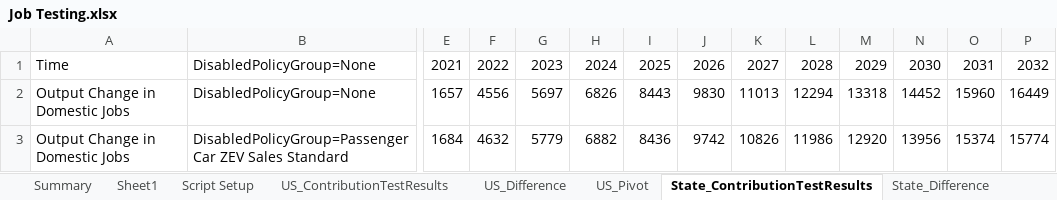
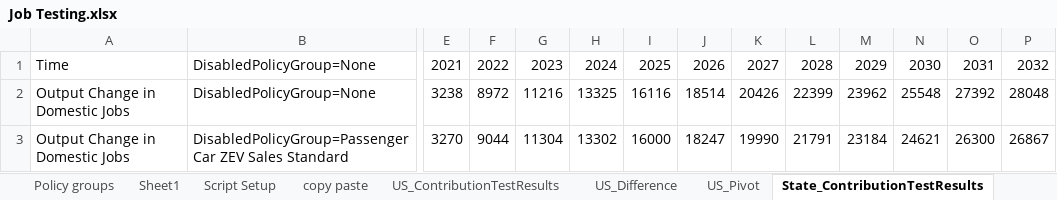
Before and after one commit to EnergyInnovation/eps-newmexico, an Excel workbook: Job Testing.xlsx, sheet State_ContributionTestResults, drawn as a sheet; only a part is shown, gaps mark what is left out; values as stored, in another font and other column widths than the file's, no borders; the diff covers the shown part only; the diff names each change by its address in the sheet, - before the commit and + after, or states it on an @@ line.

```diff
--- a/Job Testing.xlsx (sheet State_ContributionTestResults)
+++ b/Job Testing.xlsx (sheet State_ContributionTestResults)
@@ sheet tab unhidden: Policy groups @@
@@ sheet tab unhidden: copy paste @@
-E2: 1657
+E2: 3238
-F2: 4556
+F2: 8972
-G2: 5697
+G2: 11216
-H2: 6826
+H2: 13325
-I2: 8443
+I2: 16116
-J2: 9830
+J2: 18514
-K2: 11013
+K2: 20426
-L2: 12294
+L2: 22399
-M2: 13318
+M2: 23962
-N2: 14452
+N2: 25548
-O2: 15960
+O2: 27392
-P2: 16449
+P2: 28048
-E3: 1684
+E3: 3270
-F3: 4632
+F3: 9044
-G3: 5779
+G3: 11304
-H3: 6882
+H3: 13302
-I3: 8436
+I3: 16000
-J3: 9742
+J3: 18247
-K3: 10826
+K3: 19990
-L3: 11986
+L3: 21791
-M3: 12920
+M3: 23184
-N3: 13956
+N3: 24621
-O3: 15374
+O3: 26300
-P3: 15774
+P3: 26867
```
Also changed, not shown: 816 edited cells elsewhere in this sheet, sheet Summary, sheet State_Difference.
